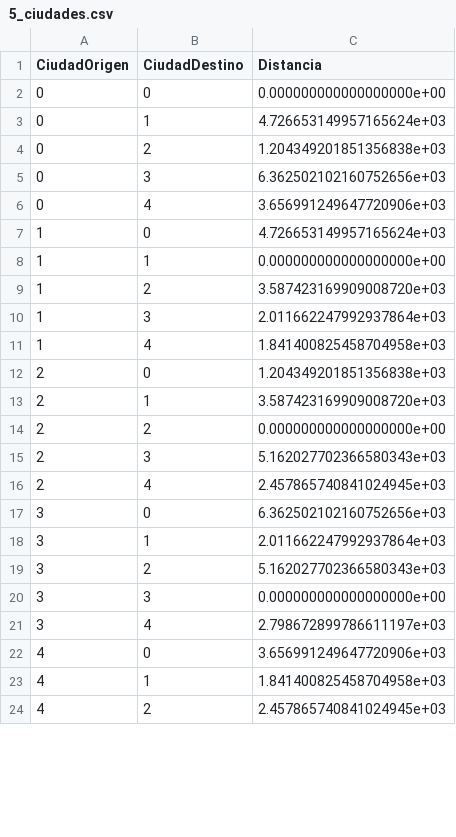
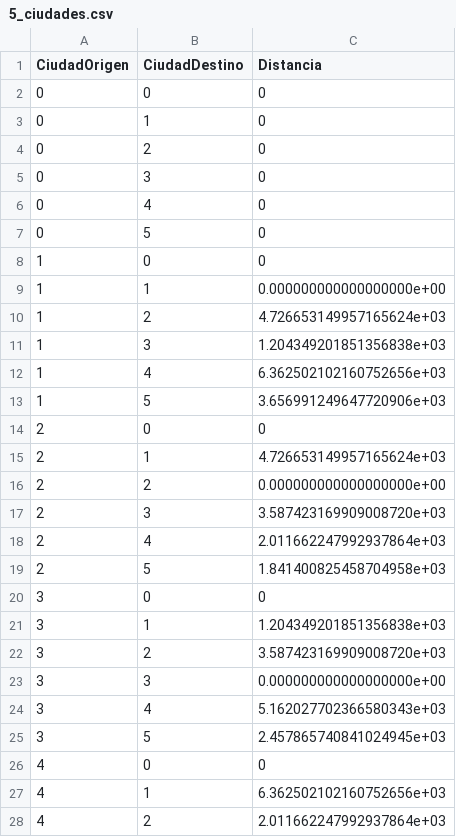
Before and after one commit to gmorinigo/modelosI, a CSV file: parte_a/datos/5_ciudades.csv, drawn as a sheet; only a part is shown; the diff covers the shown part only.

Commit message:
mas ajustes modelo y archivo distancias

```diff
--- a/parte_a/datos/5_ciudades.csv
+++ b/parte_a/datos/5_ciudades.csv
@@ -1,24 +1,28 @@
 CiudadOrigen,CiudadDestino,Distancia
-0,0,0.000000000000000000e+00
-0,1,4.726653149957165624e+03
-0,2,1.204349201851356838e+03
-0,3,6.362502102160752656e+03
-0,4,3.656991249647720906e+03
-1,0,4.726653149957165624e+03
+0,0,0
+0,1,0
+0,2,0
+0,3,0
+0,4,0
+0,5,0
+1,0,0
 1,1,0.000000000000000000e+00
-1,2,3.587423169909008720e+03
-1,3,2.011662247992937864e+03
-1,4,1.841400825458704958e+03
-2,0,1.204349201851356838e+03
-2,1,3.587423169909008720e+03
+1,2,4.726653149957165624e+03
+1,3,1.204349201851356838e+03
+1,4,6.362502102160752656e+03
+1,5,3.656991249647720906e+03
+2,0,0
+2,1,4.726653149957165624e+03
 2,2,0.000000000000000000e+00
-2,3,5.162027702366580343e+03
-2,4,2.457865740841024945e+03
-3,0,6.362502102160752656e+03
-3,1,2.011662247992937864e+03
-3,2,5.162027702366580343e+03
+2,3,3.587423169909008720e+03
+2,4,2.011662247992937864e+03
+2,5,1.841400825458704958e+03
+3,0,0
+3,1,1.204349201851356838e+03
+3,2,3.587423169909008720e+03
 3,3,0.000000000000000000e+00
-3,4,2.798672899786611197e+03
-4,0,3.656991249647720906e+03
-4,1,1.841400825458704958e+03
-4,2,2.457865740841024945e+03
+3,4,5.162027702366580343e+03
+3,5,2.457865740841024945e+03
+4,0,0
+4,1,6.362502102160752656e+03
+4,2,2.011662247992937864e+03
```
Also changed, not shown: 1 added row, 4 removed rows and 6 edited cells elsewhere in this file, 1 other file.
